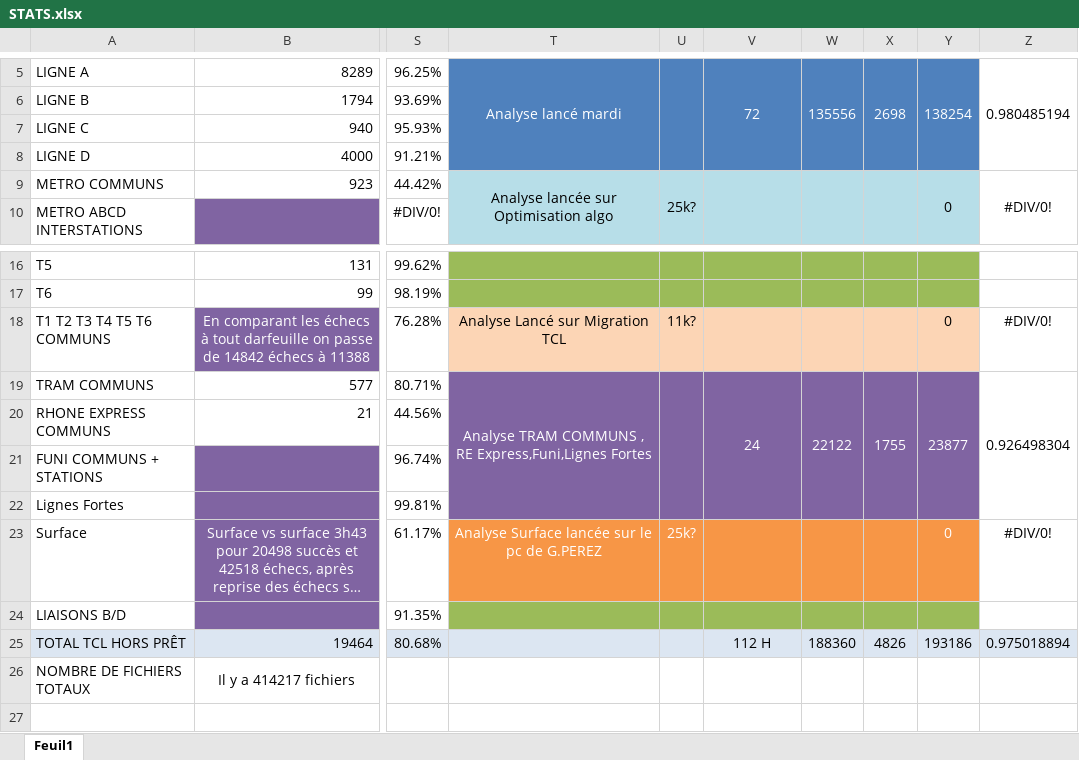
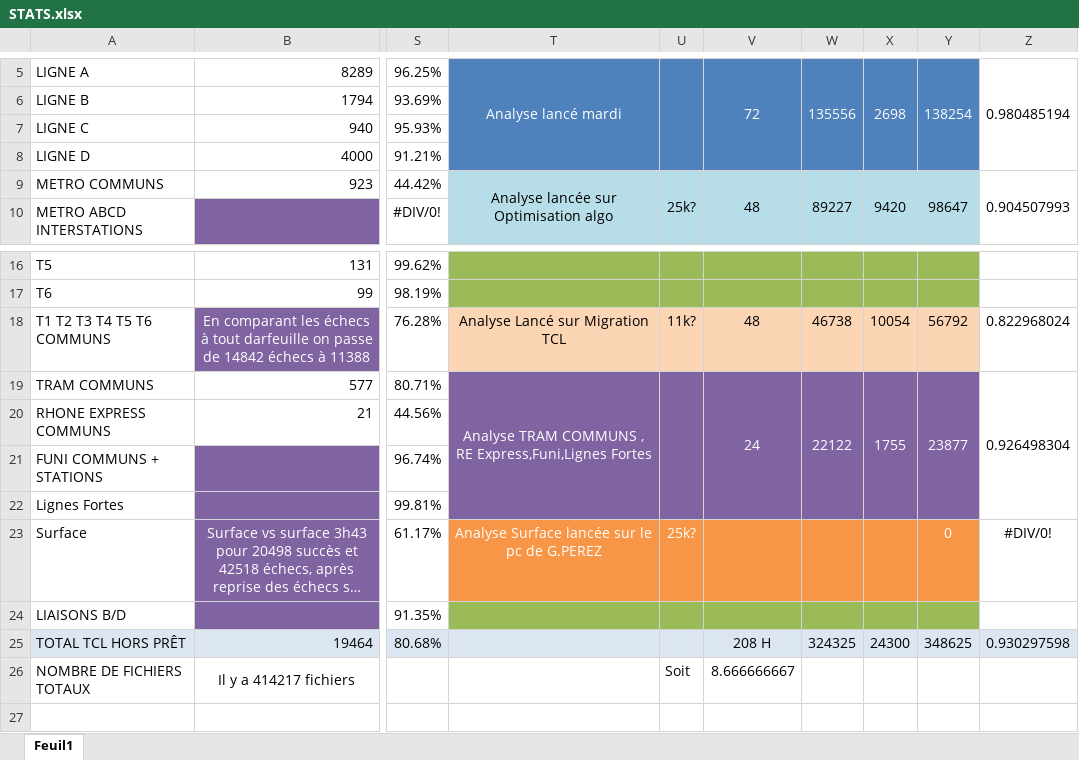
Before and after one commit to Jilvo/migration-tcl-docs, an Excel workbook: STATS.xlsx, sheet Feuil1, drawn as a sheet; only a part is shown, gaps mark what is left out; long unchanged cells end in …; values as stored, in another font and other column widths than the file's, no borders; conditional formats not drawn; the diff names each change by its address in the sheet, - before the commit and + after, or states it on an @@ line.

Commit message:
orthograph && stats

```diff
--- a/STATS.xlsx (sheet Feuil1)
+++ b/STATS.xlsx (sheet Feuil1)
-V9: (empty)
+V9: 48
-W9: (empty)
+W9: 89227
-X9: (empty)
+X9: 9420
-Y9: 0
+Y9: 98647
-Z9: #DIV/0!
+Z9: 0.904507993
-V18: (empty)
+V18: 48
-W18: (empty)
+W18: 46738
-X18: (empty)
+X18: 10054
-Y18: 0
+Y18: 56792
-Z18: #DIV/0!
+Z18: 0.822968024
-V25: 112 H
+V25: 208 H
-W25: 188360
+W25: 324325
-X25: 4826
+X25: 24300
-Y25: 193186
+Y25: 348625
-Z25: 0.975018894
+Z25: 0.930297598
-U26: (empty)
+U26: Soit
-V26: (empty)
+V26: 8.666666667
```
Also changed, not shown: 1 other file.
